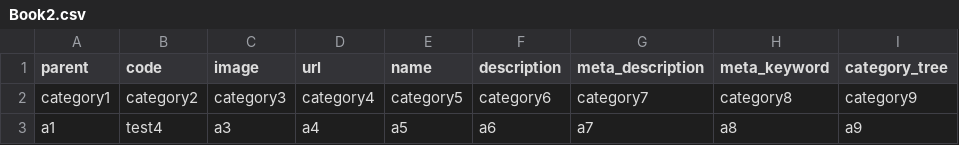
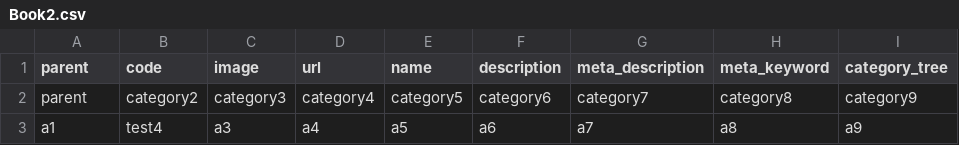
Before and after one commit to AlexTufis/ExportImportProjectAPI, a CSV file: ProjectAPI/wwwroot/files/Book2.csv, drawn as a sheet.

```diff
--- a/ProjectAPI/wwwroot/files/Book2.csv
+++ b/ProjectAPI/wwwroot/files/Book2.csv
@@ -1,3 +1,3 @@
 parent,code,image,url,name,description,meta_description,meta_keyword,category_tree
-category1,category2,category3,category4,category5,category6,category7,category8,category9
+parent,category2,category3,category4,category5,category6,category7,category8,category9
 a1,test4,a3,a4,a5,a6,a7,a8,a9
```
Also changed, not shown: 57 other files.
